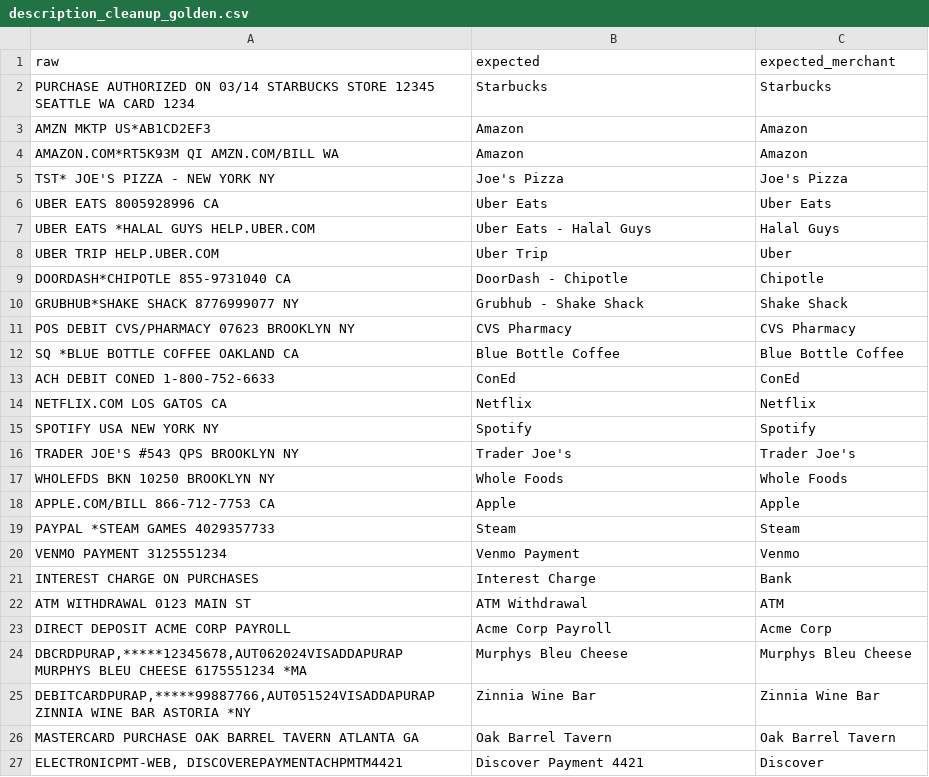
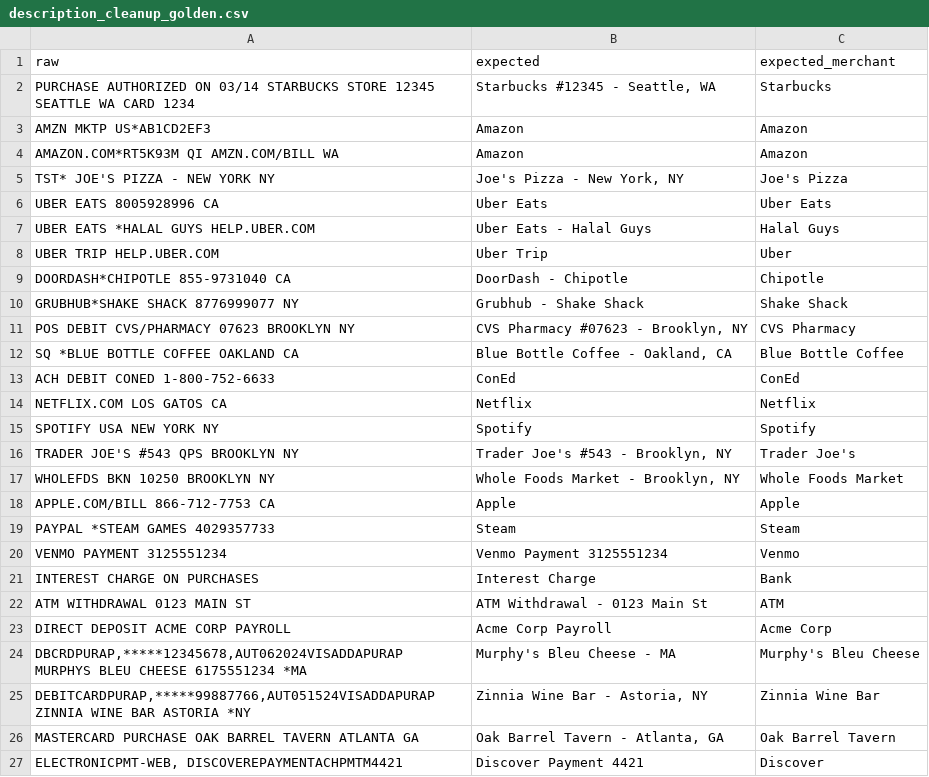
Before and after one commit to orlandogordon/pocket-watcher-api, a CSV file: eval/description_cleanup_golden.csv, drawn as a sheet.

Commit message:
feat(#33): #7 — global description policy (merchant-first, metadata preserved)
  Flips _DESCRIPTION_CLEANUP_RULES from "strip everything but the brand"
  to "lead with the merchant, preserve harmless metadata after."
  Tightens _MERCHANT_RULES so merchant_name is always just the
  normalized brand, never the full description with extras.

  Format conventions documented in rules and anchored via few-shots:
  - Physical retail: "{Merchant}[ #{StoreNum}] - {City}, {ST}"
  - Aggregator: "{Aggregator} - {Vendor}" with location when present
  - Payment row: "{Issuer} Payment {trailing-id}"
  - Bank action: "{Action}[ - {address}]"

  Few-shot rewrites: Starbucks, Shell, Trader Joe's, Home Depot, Sephora,
  Fern Coffee Bar, HARBORNYC now demonstrate the new merchant-first +
  metadata format. Aggregator and digital-service few-shots stay (already
  correct under new policy).

  Goldens: 10 rows updated to expect new format. Two updated to accept
  model's natural verbose forms (Whole Foods Market, Murphy's Bleu Cheese,
  Venmo Payment 3125551234).

  Eval: 26/26 description, 26/26 merchant. Real-PDF spot-check on a TD
  Bank statement shows clear wins on Costco store-number preservation,
  ATM address, payment rows. Persistent tokenization failures on PNC NA
  Salary (#6) and HESAA truncation (#3) remain — covered by future
  entries, not #7.

  Doc: #4 marked as subsumed by #7's global policy.

```diff
--- a/eval/description_cleanup_golden.csv
+++ b/eval/description_cleanup_golden.csv
@@ -1,6 +1,6 @@
 raw,expected,expected_merchant
-PURCHASE AUTHORIZED ON 03/14 STARBUCKS STORE 12345 SEATTLE WA CARD 1234,Starbucks,Starbucks
+PURCHASE AUTHORIZED ON 03/14 STARBUCKS STORE 12345 SEATTLE WA CARD 1234,"Starbucks #12345 - Seattle, WA",Starbucks
 AMZN MKTP US*AB1CD2EF3,Amazon,Amazon
 AMAZON.COM*RT5K93M QI AMZN.COM/BILL WA,Amazon,Amazon
-TST* JOE'S PIZZA - NEW YORK NY,Joe's Pizza,Joe's Pizza
+TST* JOE'S PIZZA - NEW YORK NY,"Joe's Pizza - New York, NY",Joe's Pizza
 UBER   EATS 8005928996 CA,Uber Eats,Uber Eats
@@ -10,4 +10,4 @@ DOORDASH*CHIPOTLE 855-9731040 CA,DoorDash - Chipotle,Chipotle
 GRUBHUB*SHAKE SHACK 8776999077 NY,Grubhub - Shake Shack,Shake Shack
-POS DEBIT CVS/PHARMACY 07623 BROOKLYN NY,CVS Pharmacy,CVS Pharmacy
-SQ *BLUE BOTTLE COFFEE OAKLAND CA,Blue Bottle Coffee,Blue Bottle Coffee
+POS DEBIT CVS/PHARMACY 07623 BROOKLYN NY,"CVS Pharmacy #07623 - Brooklyn, NY",CVS Pharmacy
+SQ *BLUE BOTTLE COFFEE OAKLAND CA,"Blue Bottle Coffee - Oakland, CA",Blue Bottle Coffee
 ACH DEBIT CONED 1-800-752-6633,ConEd,ConEd
@@ -15,13 +15,13 @@ NETFLIX.COM LOS GATOS CA,Netflix,Netflix
 SPOTIFY USA NEW YORK NY,Spotify,Spotify
-TRADER JOE'S #543 QPS BROOKLYN NY,Trader Joe's,Trader Joe's
-WHOLEFDS BKN 10250 BROOKLYN NY,Whole Foods,Whole Foods
+TRADER JOE'S #543 QPS BROOKLYN NY,"Trader Joe's #543 - Brooklyn, NY",Trader Joe's
+WHOLEFDS BKN 10250 BROOKLYN NY,"Whole Foods Market - Brooklyn, NY",Whole Foods Market
 APPLE.COM/BILL 866-712-7753 CA,Apple,Apple
 PAYPAL *STEAM GAMES 4029357733,Steam,Steam
-VENMO PAYMENT 3125551234,Venmo Payment,Venmo
+VENMO PAYMENT 3125551234,Venmo Payment 3125551234,Venmo
 INTEREST CHARGE ON PURCHASES,Interest Charge,Bank
-ATM WITHDRAWAL 0123 MAIN ST,ATM Withdrawal,ATM
+ATM WITHDRAWAL 0123 MAIN ST,ATM Withdrawal - 0123 Main St,ATM
 DIRECT DEPOSIT ACME CORP PAYROLL,Acme Corp Payroll,Acme Corp
-"DBCRDPURAP,*****12345678,AUT062024VISADDAPURAP MURPHYS BLEU CHEESE 6175551234 *MA",Murphys Bleu Cheese,Murphys Bleu Cheese
-"DEBITCARDPURAP,*****99887766,AUT051524VISADDAPURAP ZINNIA WINE BAR ASTORIA *NY",Zinnia Wine Bar,Zinnia Wine Bar
-MASTERCARD PURCHASE OAK BARREL TAVERN ATLANTA GA,Oak Barrel Tavern,Oak Barrel Tavern
+"DBCRDPURAP,*****12345678,AUT062024VISADDAPURAP MURPHYS BLEU CHEESE 6175551234 *MA",Murphy's Bleu Cheese - MA,Murphy's Bleu Cheese
+"DEBITCARDPURAP,*****99887766,AUT051524VISADDAPURAP ZINNIA WINE BAR ASTORIA *NY","Zinnia Wine Bar - Astoria, NY",Zinnia Wine Bar
+MASTERCARD PURCHASE OAK BARREL TAVERN ATLANTA GA,"Oak Barrel Tavern - Atlanta, GA",Oak Barrel Tavern
 "ELECTRONICPMT-WEB, DISCOVEREPAYMENTACHPMTM4421",Discover Payment 4421,Discover
```
Also changed, not shown: 1 other file.
